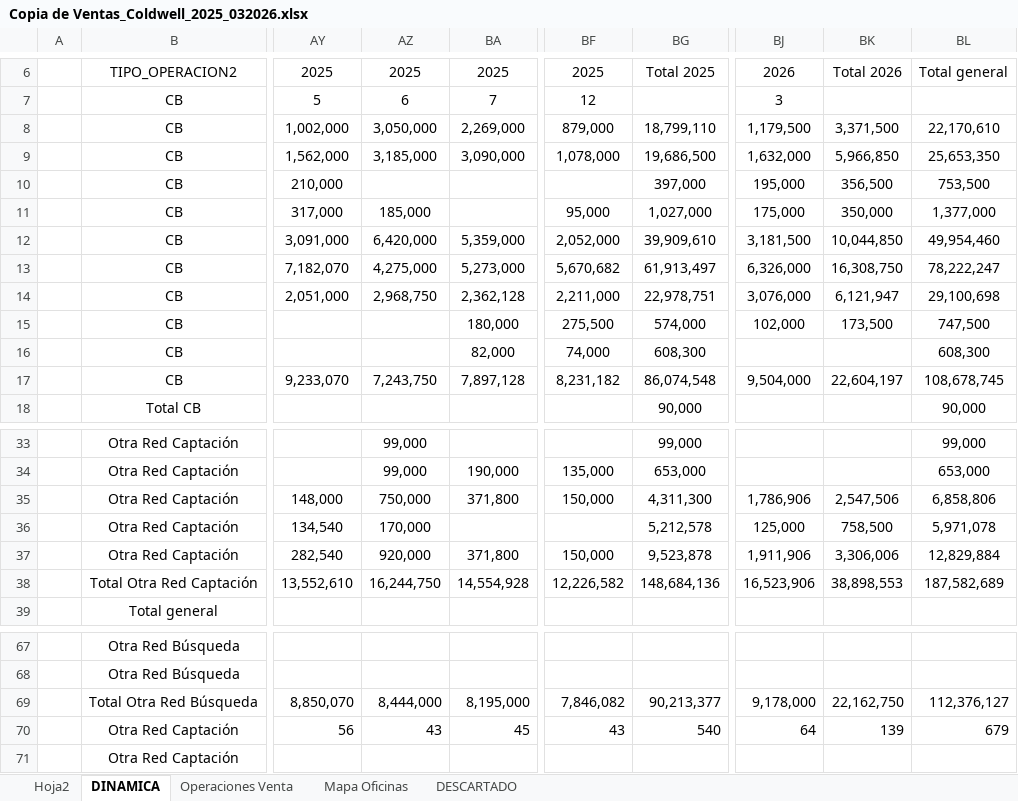
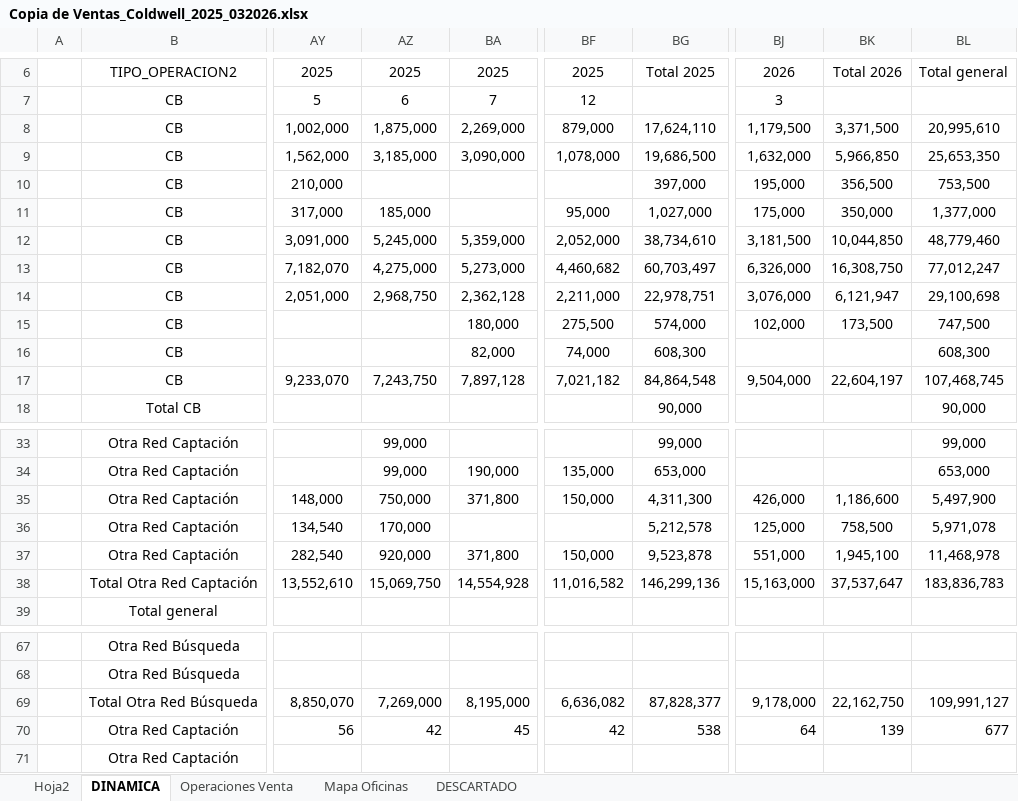
Before and after one commit to DevelopFB/TuCasaMasCerca, an Excel workbook: ORDENANDO NUMEROS/Copia de Ventas_Coldwell_2025_032026.xlsx, sheet DINAMICA, drawn as a sheet; only a part is shown, gaps mark what is left out; values as stored, in another font and other column widths than the file's, no borders; the diff covers the shown part only; the diff names each change by its address in the sheet, - before the commit and + after, or states it on an @@ line.

```diff
--- a/ORDENANDO NUMEROS/Copia de Ventas_Coldwell_2025_032026.xlsx (sheet DINAMICA)
+++ b/ORDENANDO NUMEROS/Copia de Ventas_Coldwell_2025_032026.xlsx (sheet DINAMICA)
-AZ8: 3,050,000
+AZ8: 1,875,000
-BG8: 18,799,110
+BG8: 17,624,110
-BL8: 22,170,610
+BL8: 20,995,610
-AZ12: 6,420,000
+AZ12: 5,245,000
-BG12: 39,909,610
+BG12: 38,734,610
-BL12: 49,954,460
+BL12: 48,779,460
-BF13: 5,670,682
+BF13: 4,460,682
-BG13: 61,913,497
+BG13: 60,703,497
-BL13: 78,222,247
+BL13: 77,012,247
-BF17: 8,231,182
+BF17: 7,021,182
-BG17: 86,074,548
+BG17: 84,864,548
-BL17: 108,678,745
+BL17: 107,468,745
-BJ35: 1,786,906
+BJ35: 426,000
-BK35: 2,547,506
+BK35: 1,186,600
-BL35: 6,858,806
+BL35: 5,497,900
-BJ37: 1,911,906
+BJ37: 551,000
-BK37: 3,306,006
+BK37: 1,945,100
-BL37: 12,829,884
+BL37: 11,468,978
-AZ38: 16,244,750
+AZ38: 15,069,750
-BF38: 12,226,582
+BF38: 11,016,582
-BG38: 148,684,136
+BG38: 146,299,136
-BJ38: 16,523,906
+BJ38: 15,163,000
-BK38: 38,898,553
+BK38: 37,537,647
-BL38: 187,582,689
+BL38: 183,836,783
-AZ69: 8,444,000
+AZ69: 7,269,000
-BF69: 7,846,082
+BF69: 6,636,082
-BG69: 90,213,377
+BG69: 87,828,377
-BL69: 112,376,127
+BL69: 109,991,127
-AZ70: 43
+AZ70: 42
-BF70: 43
+BF70: 42
-BG70: 540
+BG70: 538
-BL70: 679
+BL70: 677
```
Also changed, not shown: 54 edited cells elsewhere in this sheet, sheet Hoja2, sheet Operaciones Venta, sheet Mapa Oficinas, 7 other files.
